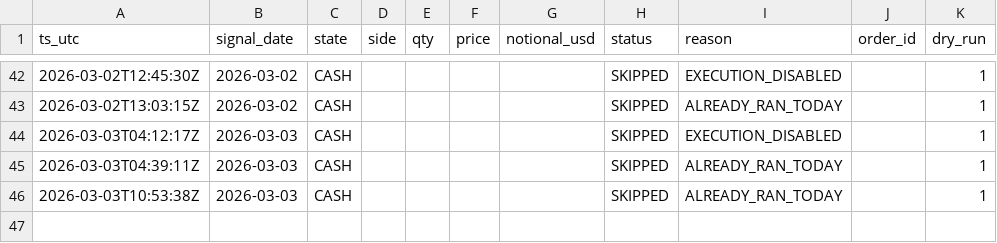
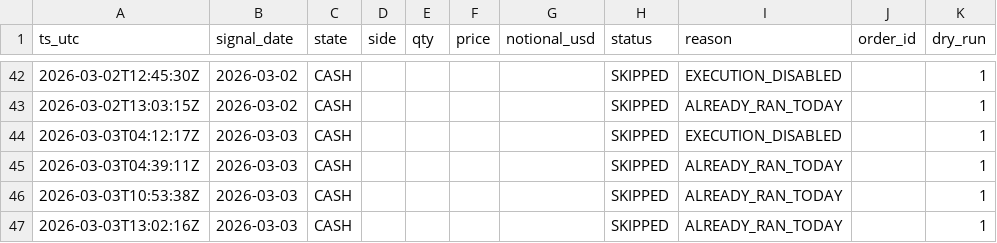
Before and after one commit to Naito-Dev/genki-btc-archive-public, a CSV file: data/btcsignal_execution_log.csv, drawn as a sheet; only a part is shown, gaps mark what is left out; the diff names each change by its address in the sheet, - before the commit and + after, or states it on an @@ line.

```diff
--- a/data/btcsignal_execution_log.csv
+++ b/data/btcsignal_execution_log.csv
+row 47: 2026-03-03T13:02:16Z | 2026-03-03 | CASH |  |  |  |  | SKIPPED | ALREADY_RAN_TODAY |  | 1
```
Also changed, not shown: 5 other files.
